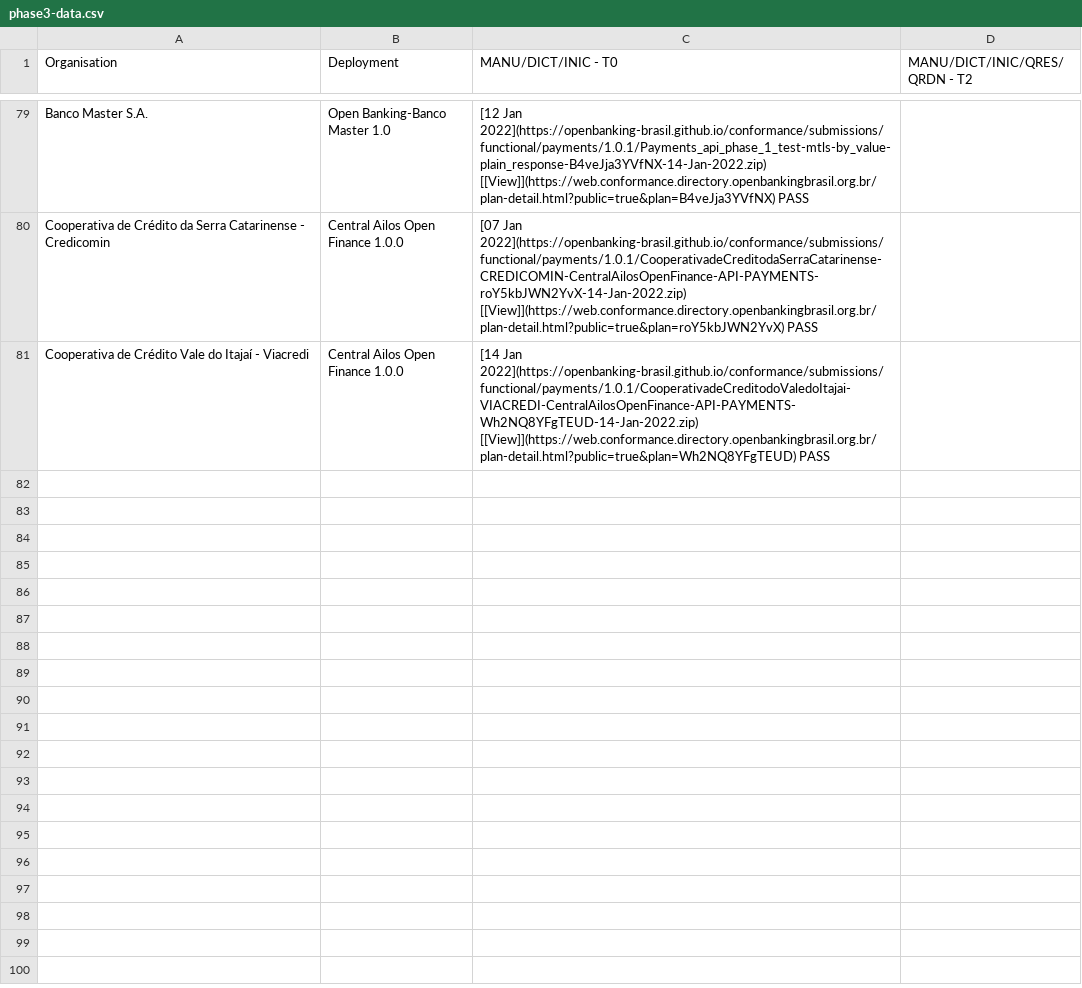
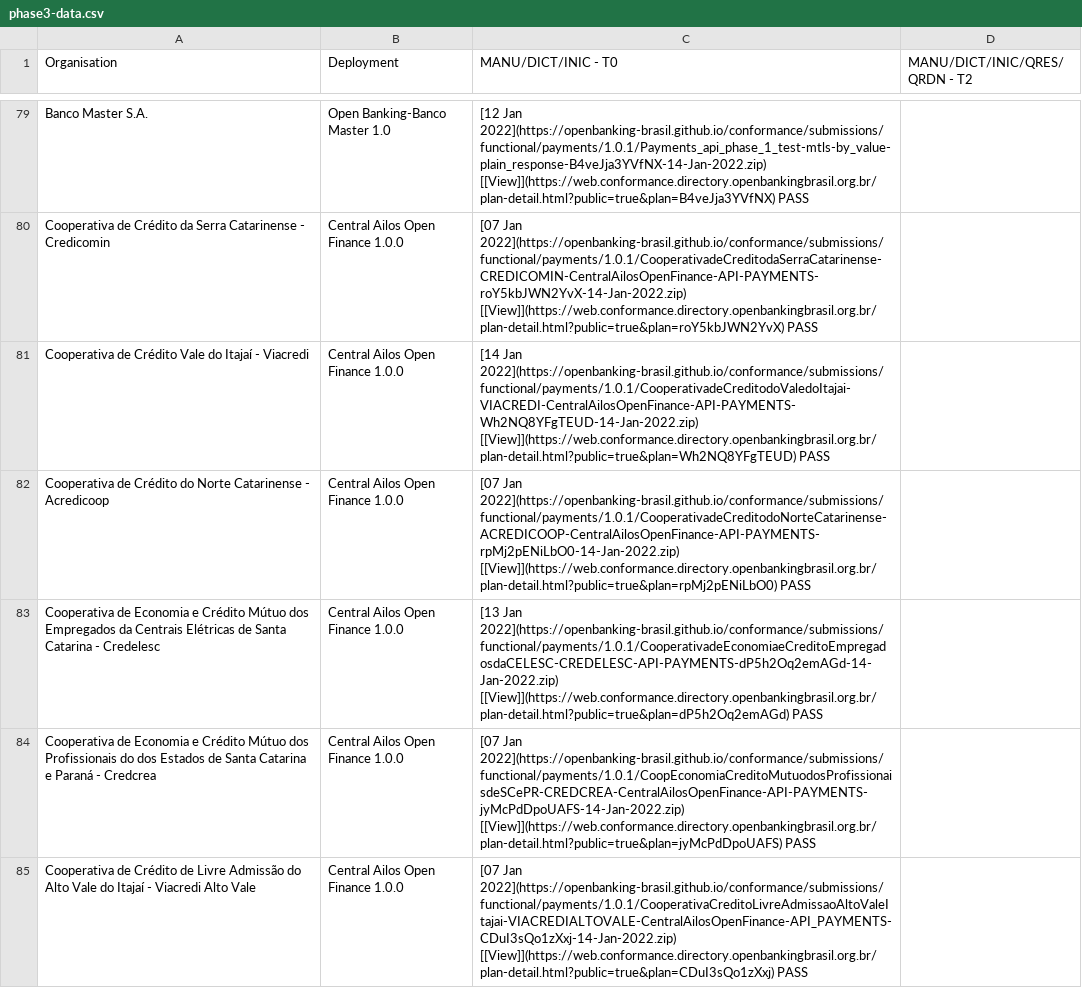
Before and after one commit to milad-raidiam/conformance, a CSV file: phase3-data.csv, drawn as a sheet; only a part is shown, gaps mark what is left out.

Commit message:
4715 4716 4717 4713 - centralAilosPayments for Acredicoop Credelesc CredCrea ViacrediAltoVale

```diff
--- a/phase3-data.csv
+++ b/phase3-data.csv
@@ -81 +81,5 @@ Cooperativa de Crédito da Serra Catarinense - Credicomin,Central Ailos Open Fin
 Cooperativa de Crédito Vale do Itajaí - Viacredi,Central Ailos Open Finance 1.0.0,[14 Jan 2022](https://openbanking-brasil.github.io/conformance/submissions/functional/payments/1.0.1/CooperativadeCreditodoValedoItajai-VIACREDI-CentralAilosOpenFinance-API-PAYMENTS-Wh2NQ8YFgTEUD-14-Jan-2022.zip) [[View]](https://web.conformance.directory.openbankingbrasil.org.br/plan-detail.html?public=true&plan=Wh2NQ8YFgTEUD)   PASS,
+Cooperativa de Crédito do Norte Catarinense - Acredicoop,Central Ailos Open Finance 1.0.0,[07 Jan 2022](https://openbanking-brasil.github.io/conformance/submissions/functional/payments/1.0.1/CooperativadeCreditodoNorteCatarinense-ACREDICOOP-CentralAilosOpenFinance-API-PAYMENTS-rpMj2pENiLbO0-14-Jan-2022.zip) [[View]](https://web.conformance.directory.openbankingbrasil.org.br/plan-detail.html?public=true&plan=rpMj2pENiLbO0)   PASS,
+Cooperativa de Economia e Crédito Mútuo dos Empregados da Centrais Elétricas de Santa Catarina - Credelesc,Central Ailos Open Finance 1.0.0,[13 Jan 2022](https://openbanking-brasil.github.io/conformance/submissions/functional/payments/1.0.1/CooperativadeEconomiaeCreditoEmpregadosdaCELESC-CREDELESC-API-PAYMENTS-dP5h2Oq2emAGd-14-Jan-2022.zip) [[View]](https://web.conformance.directory.openbankingbrasil.org.br/plan-detail.html?public=true&plan=dP5h2Oq2emAGd)   PASS,
+Cooperativa de Economia e Crédito Mútuo dos Profissionais do dos Estados de Santa Catarina e Paraná - Credcrea,Central Ailos Open Finance 1.0.0,[07 Jan 2022](https://openbanking-brasil.github.io/conformance/submissions/functional/payments/1.0.1/CoopEconomiaCreditoMutuodosProfissionaisdeSCePR-CREDCREA-CentralAilosOpenFinance-API-PAYMENTS-jyMcPdDpoUAFS-14-Jan-2022.zip) [[View]](https://web.conformance.directory.openbankingbrasil.org.br/plan-detail.html?public=true&plan=jyMcPdDpoUAFS)   PASS,
+Cooperativa de Crédito de Livre Admissão do Alto Vale do Itajaí - Viacredi Alto Vale,Central Ailos Open Finance 1.0.0,[07 Jan 2022](https://openbanking-brasil.github.io/conformance/submissions/functional/payments/1.0.1/CooperativaCreditoLivreAdmissaoAltoValeItajai-VIACREDIALTOVALE-CentralAilosOpenFinance-API_PAYMENTS-CDuI3sQo1zXxj-14-Jan-2022.zip) [[View]](https://web.conformance.directory.openbankingbrasil.org.br/plan-detail.html?public=true&plan=CDuI3sQo1zXxj)   PASS,
```
Also changed, not shown: 4 other files.
